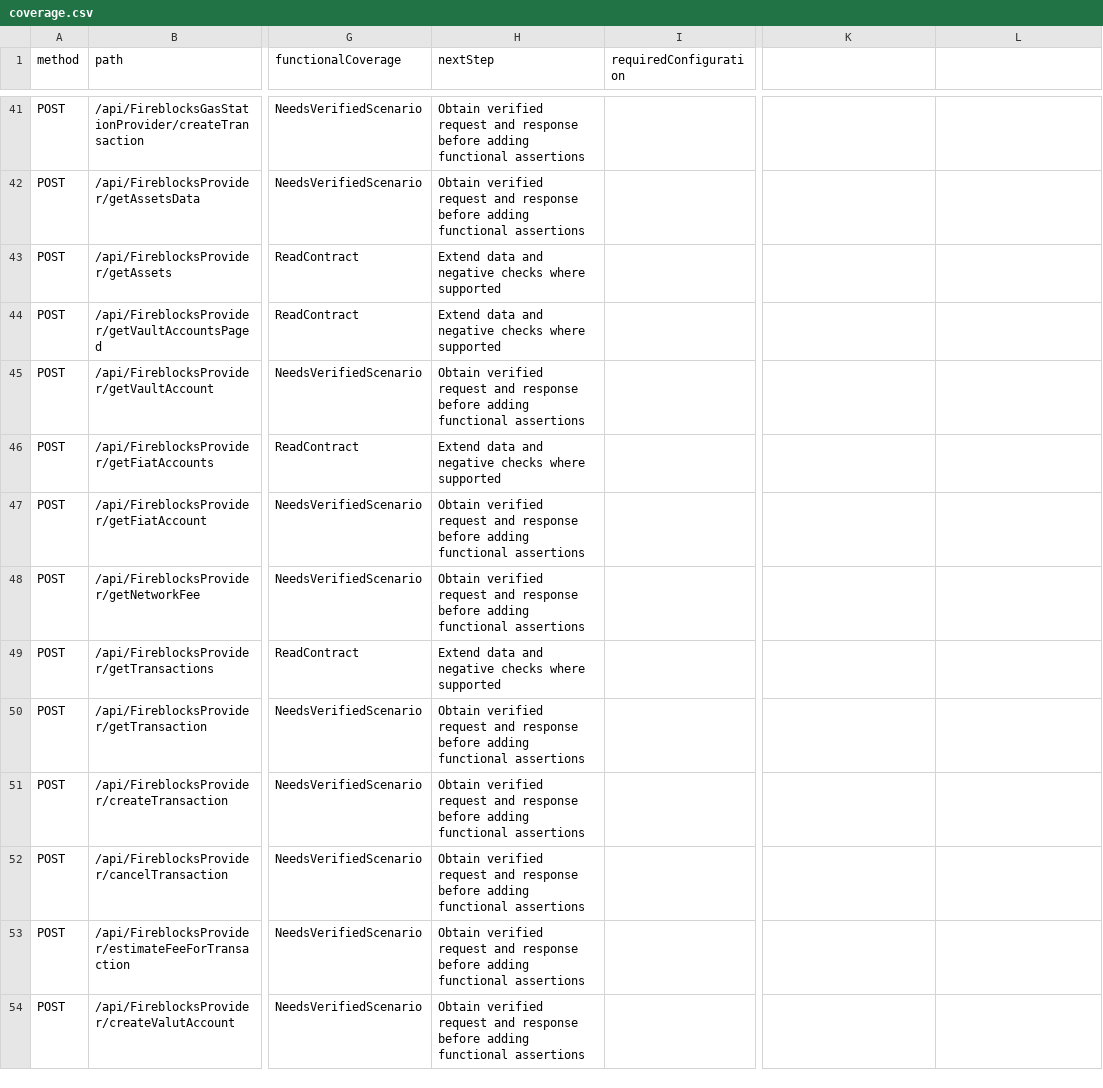
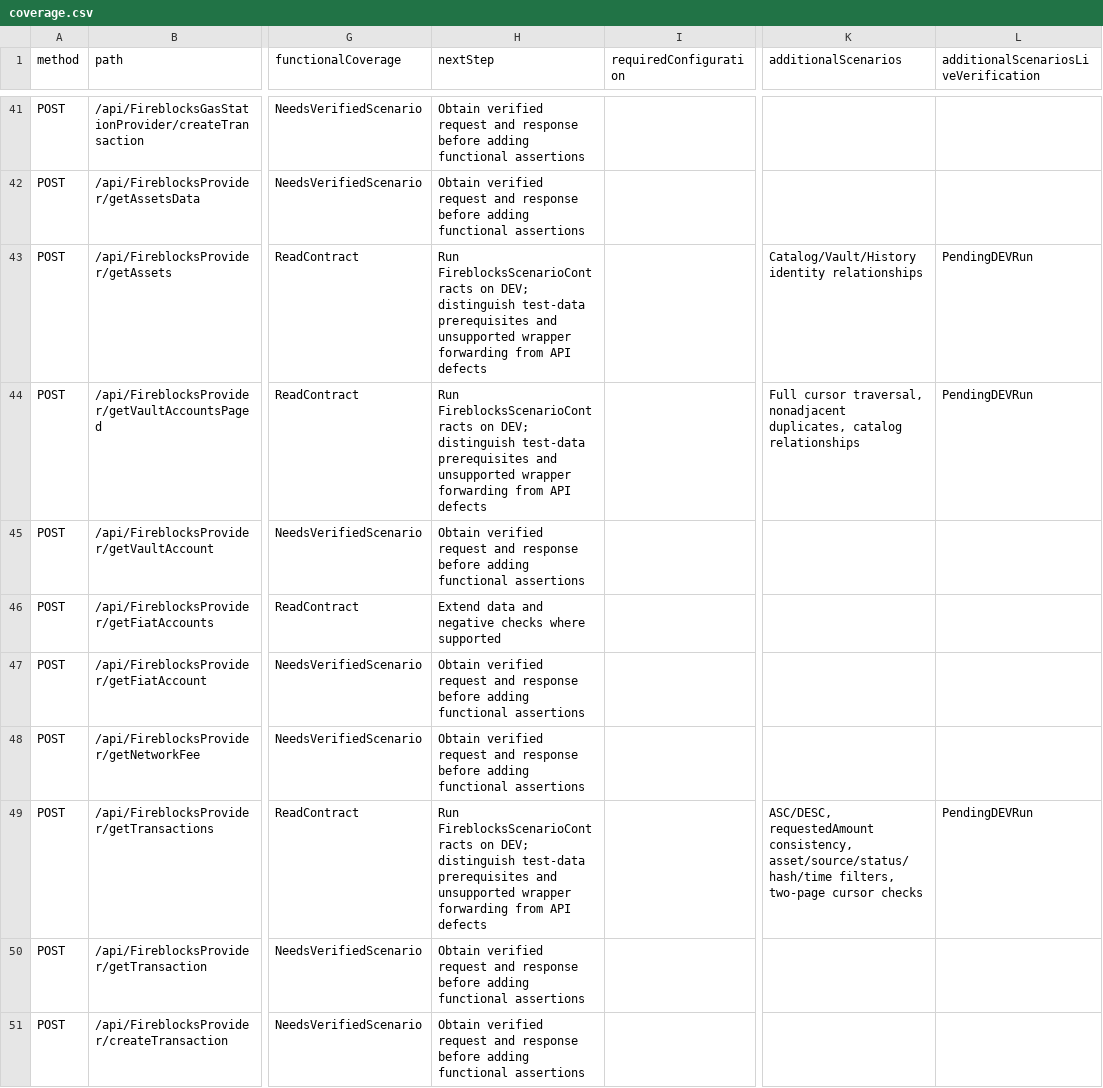
Before and after one commit to Krymovmanual/WebApiTest, a CSV file: docs/coverage.csv, drawn as a sheet; only a part is shown, gaps mark what is left out; the shorter side is filled out with more unchanged rows; the diff names each change by its address in the sheet, - before the commit and + after, or states it on an @@ line.

Commit message:
Add Fireblocks cross-method relationships and discriminating read scenarios

```diff
--- a/docs/coverage.csv
+++ b/docs/coverage.csv
-K1: (empty)
+K1: additionalScenarios
-L1: (empty)
+L1: additionalScenariosLiveVerification
-H43:H44 (nextStep): Extend data and negative checks where supported
+H43:H44 (nextStep): Run FireblocksScenarioContracts on DEV; distinguish test-data prerequisites and unsupported wrapper forwarding from API defects
-K43 (additionalScenarios): (empty)
+K43 (additionalScenarios): Catalog/Vault/History identity relationships
-L43:L44: (empty)
+L43:L44: PendingDEVRun
-K44 (additionalScenarios): (empty)
+K44 (additionalScenarios): Full cursor traversal, nonadjacent duplicates, catalog relationships
-H49 (nextStep): Extend data and negative checks where supported
+H49 (nextStep): Run FireblocksScenarioContracts on DEV; distinguish test-data prerequisites and unsupported wrapper forwarding from API defects
-K49 (additionalScenarios): (empty)
+K49 (additionalScenarios): ASC/DESC, requestedAmount consistency, asset/source/status/hash/time filters, two-page cursor checks
-L49: (empty)
+L49: PendingDEVRun
```
Also changed, not shown: 5 other files.
